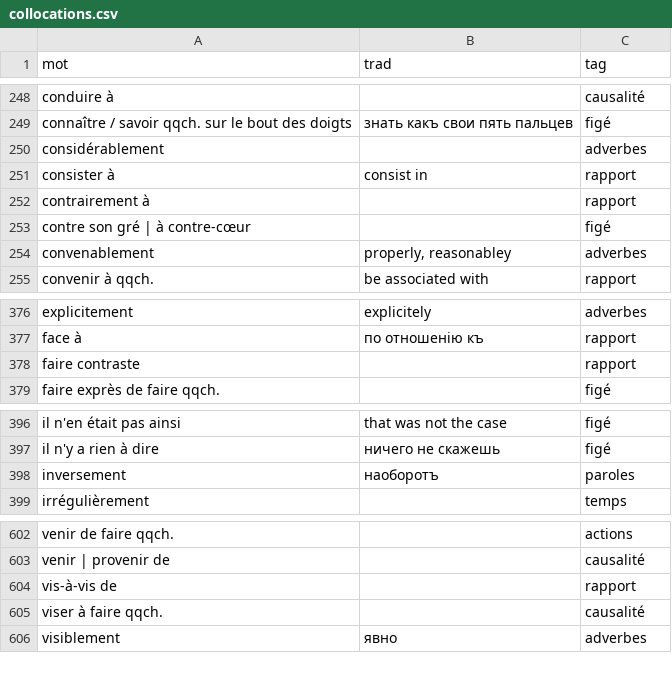
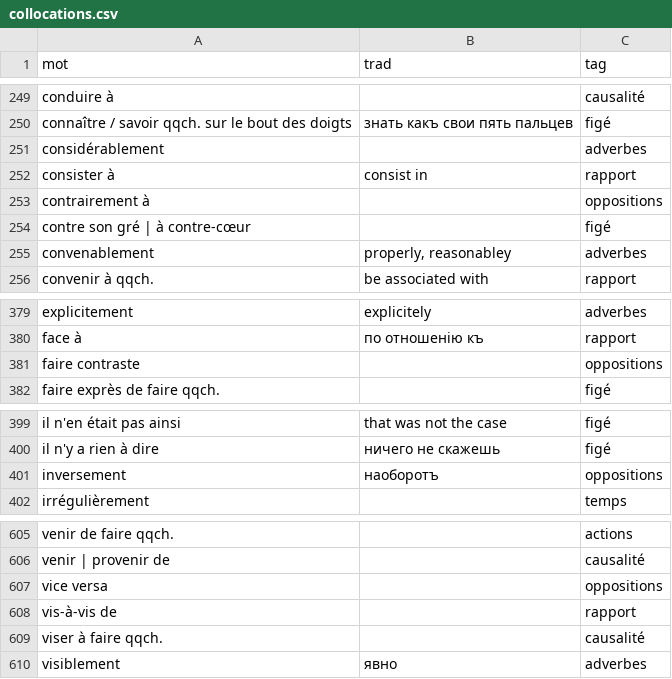
Before and after one commit to sologuboved/fr_collocations, a CSV file: collocations.csv, drawn as a sheet; only a part is shown, gaps mark what is left out; the diff covers the shown part only.

```diff
--- a/collocations.csv
+++ b/collocations.csv
@@ -251,3 +252,3 @@ considérablement,,adverbes
 consister à,consist in,rapport
-contrairement à,,rapport
+contrairement à,,oppositions
 contre son gré | à contre-cœur,,figé
@@ -377,3 +380,3 @@ explicitement,explicitely,adverbes
 face à,по отношенію къ,rapport
-faire contraste,,rapport
+faire contraste,,oppositions
 faire exprès de faire qqch.,,figé
@@ -397,3 +400,3 @@ il n'en était pas ainsi,that was not the case,figé
 il n'y a rien à dire,ничего не скажешь,figé
-inversement,наоборотъ,paroles
+inversement,наоборотъ,oppositions
 irrégulièrement,,temps
@@ -603,2 +606,3 @@ venir de faire qqch.,,actions
 venir | provenir de,,causalité
+vice versa,,oppositions
 vis-à-vis de,,rapport
```
Also changed, not shown: 5 added rows and 2 edited cells elsewhere in this file, 1 other file.
